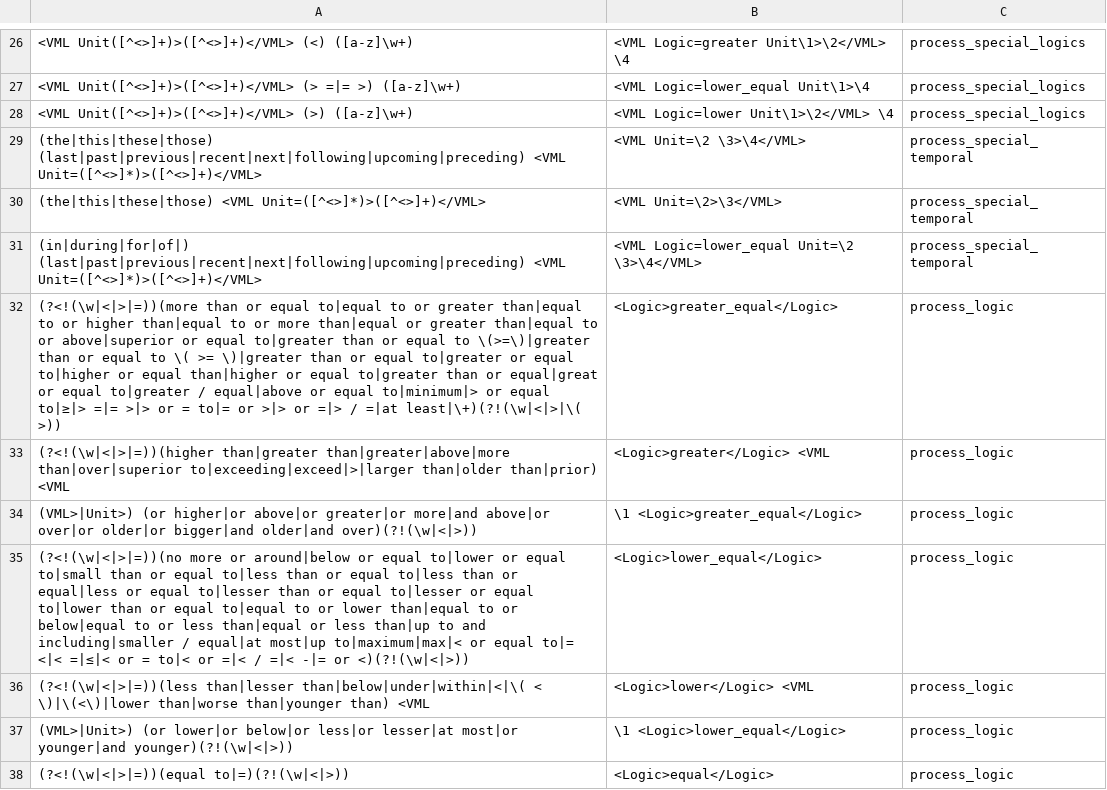
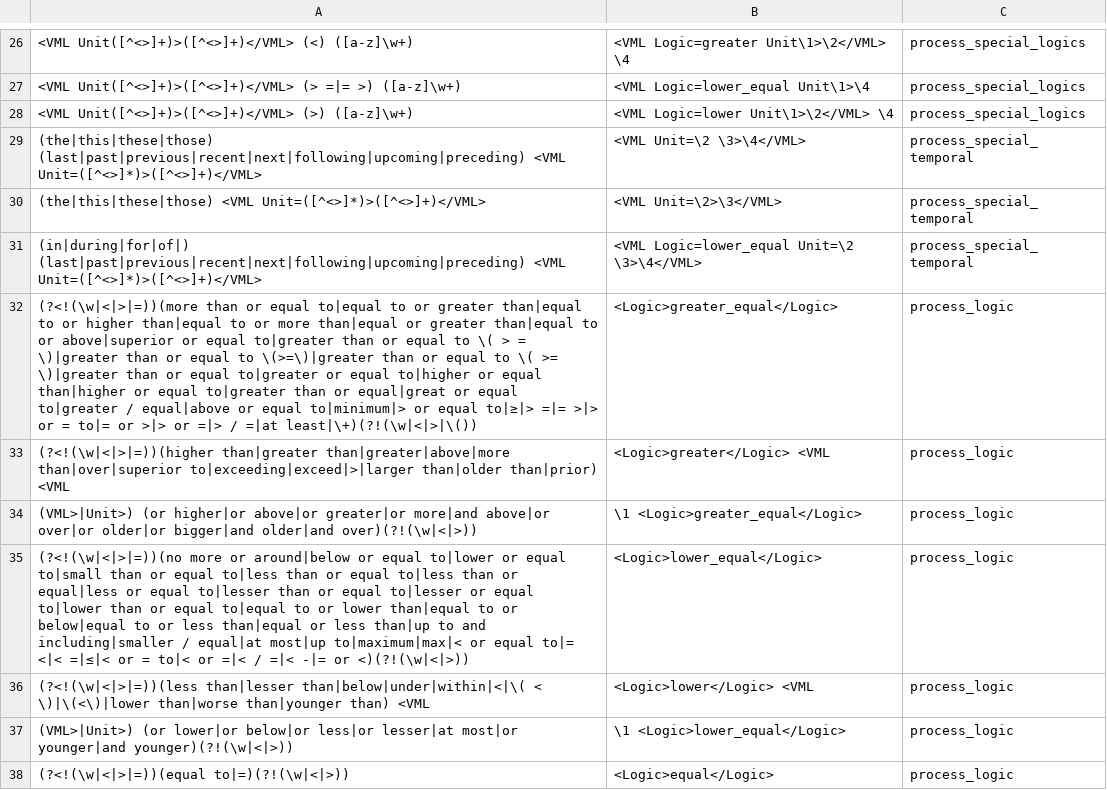
Before and after one commit to WilliamKulp/Valx, a CSV file: Valx/data/rules.csv, drawn as a sheet; only a part is shown, gaps mark what is left out.

```diff
--- a/Valx/data/rules.csv
+++ b/Valx/data/rules.csv
@@ -31,3 +31,3 @@
  (in|during|for|of|) (last|past|previous|recent|next|following|upcoming|preceding) <VML Unit=([^<>]*)>([^<>]+)</VML>, <VML Logic=lower_equal Unit=\2 \3>\4</VML>,process_special_temporal
-(?<!(\w|<|>|=))(more than or equal to|equal to or greater than|equal to or higher than|equal to or more than|equal or greater than|equal to or above|superior or equal to|greater than or equal to \(>=\)|greater than or equal to \( >= \)|greater than or equal to|greater or equal to|higher or equal than|higher or equal to|greater than or equal|great or equal to|greater / equal|above or equal to|minimum|> or equal to|≥|> =|= >|> or = to|= or >|> or =|> / =|at least|\+)(?!(\w|<|>|\( >)),<Logic>greater_equal</Logic>,process_logic
+(?<!(\w|<|>|=))(more than or equal to|equal to or greater than|equal to or higher than|equal to or more than|equal or greater than|equal to or above|superior or equal to|greater than or equal to \( > = \)|greater than or equal to \(>=\)|greater than or equal to \( >= \)|greater than or equal to|greater or equal to|higher or equal than|higher or equal to|greater than or equal|great or equal to|greater / equal|above or equal to|minimum|> or equal to|≥|> =|= >|> or = to|= or >|> or =|> / =|at least|\+)(?!(\w|<|>|\()),<Logic>greater_equal</Logic>,process_logic
 (?<!(\w|<|>|=))(higher than|greater than|greater|above|more than|over|superior to|exceeding|exceed|>|larger than|older than|prior) <VML,<Logic>greater</Logic> <VML,process_logic
```
Also changed, not shown: Valx/data/siterx/trail_info_out_exp_All_out.csv.
